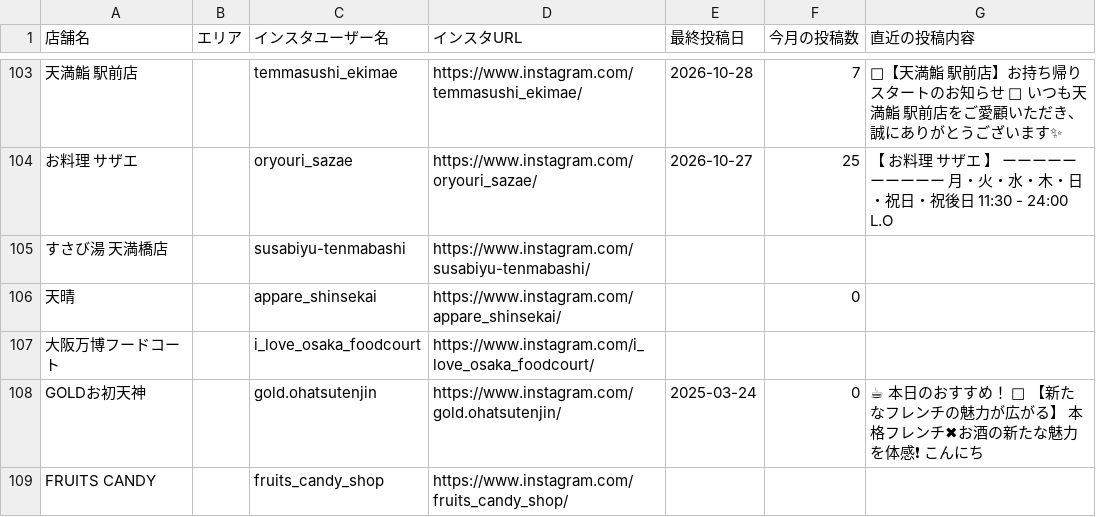
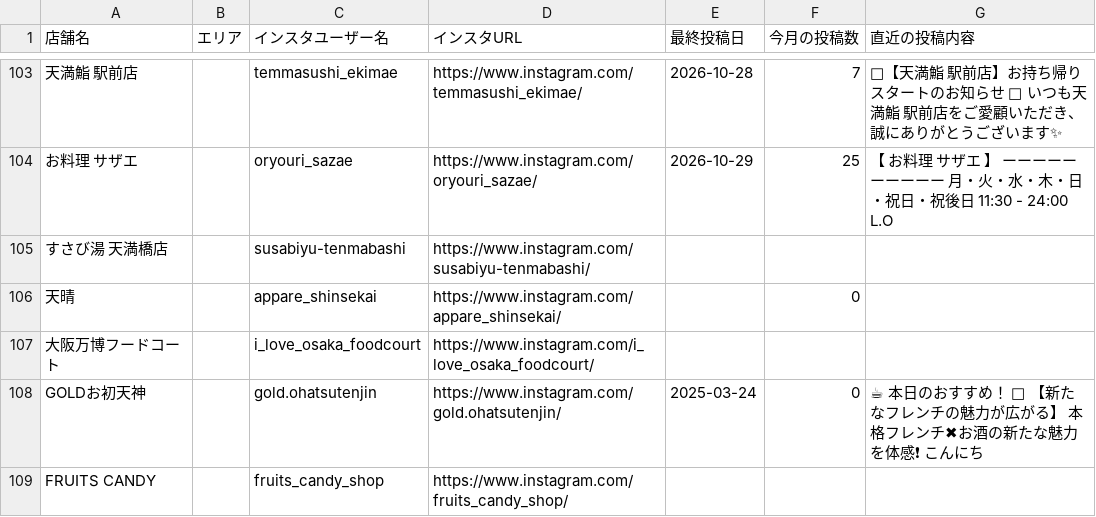
Before and after one commit to hassinxkato-hash/insta-dashboard, a CSV file: accounts.csv, drawn as a sheet; only a part is shown, gaps mark what is left out; the diff covers the shown part only; the diff names each change by its address in the sheet, - before the commit and + after, or states it on an @@ line.

```diff
--- a/accounts.csv
+++ b/accounts.csv
-E104 (最終投稿日): 2026-10-27
+E104 (最終投稿日): 2026-10-29
```
Also changed, not shown: 68 edited cells elsewhere in this file, 1 other file.
